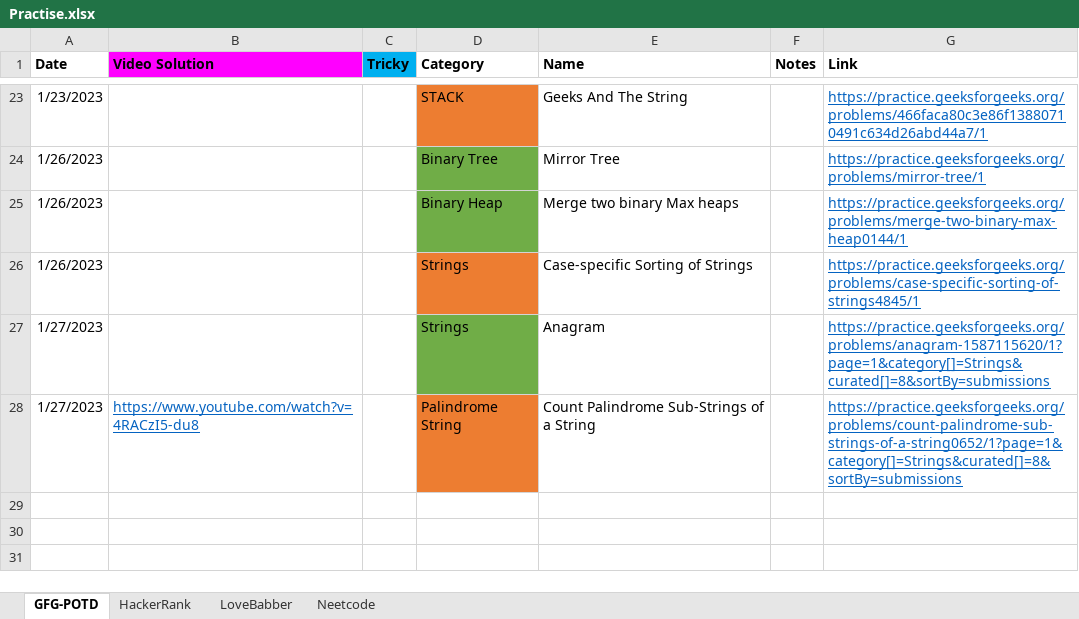
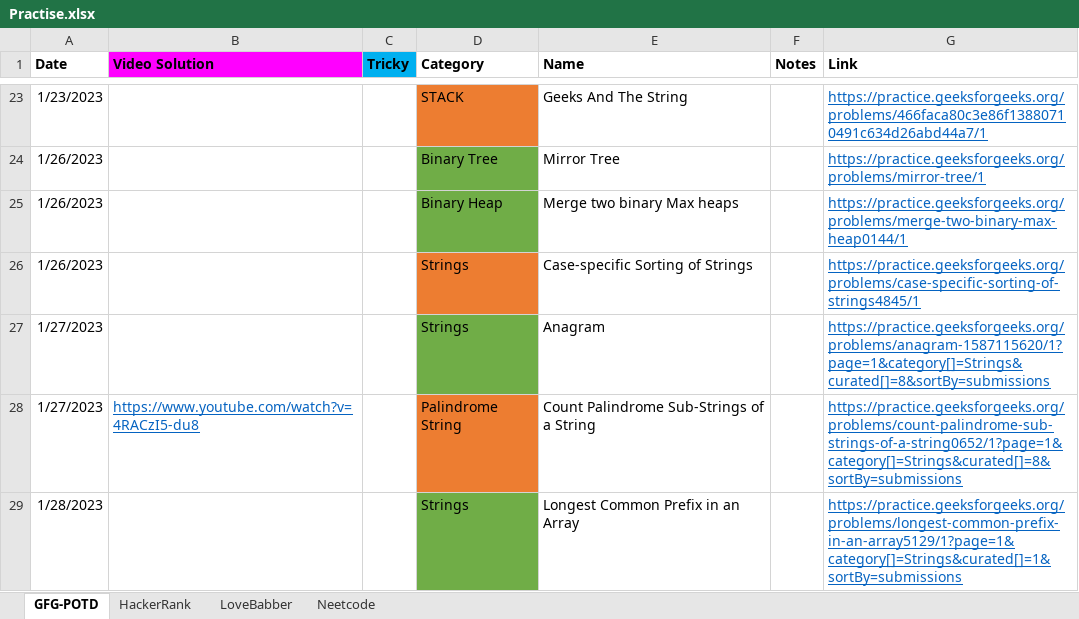
Before and after one commit to nikhilRevanakar/my-udemy, an Excel workbook: Practise.xlsx, sheet GFG-POTD, drawn as a sheet; only a part is shown, gaps mark what is left out; values as stored, in another font and other column widths than the file's, no borders; table styles not drawn; the diff names each change by its address in the sheet, - before the commit and + after, or states it on an @@ line.

Commit message:
POTD 28-01

```diff
--- a/Practise.xlsx (sheet GFG-POTD)
+++ b/Practise.xlsx (sheet GFG-POTD)
+row 29: 1/28/2023 |  |  | Strings | Longest Common Prefix in an Array |  | https://practice.geeksforgeeks.org/problems/longest-common-prefix-in-an-array5129/1?page=1&category[]=Strings&curated[]=1&sortBy=submissions
```
